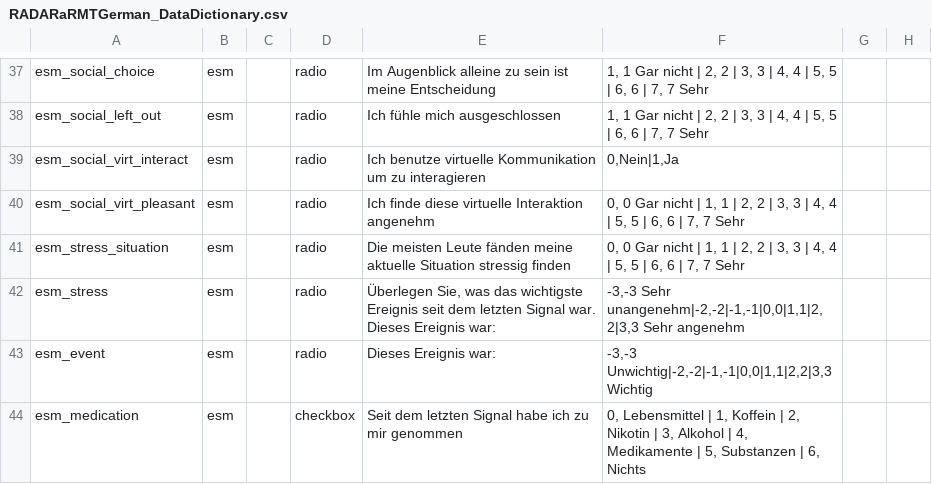
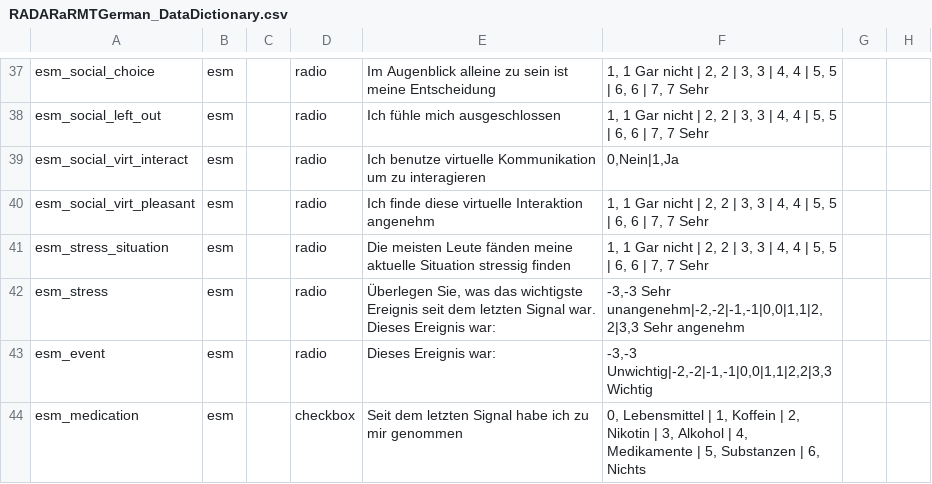
Before and after one commit to RADAR-base/RADAR-REDCap-aRMT-Definitions, a CSV file: REDCap-DDs/RADARaRMTGerman_DataDictionary.csv, drawn as a sheet; only a part is shown, gaps mark what is left out; the diff names each change by its address in the sheet, - before the commit and + after, or states it on an @@ line.

```diff
--- a/REDCap-DDs/RADARaRMTGerman_DataDictionary.csv
+++ b/REDCap-DDs/RADARaRMTGerman_DataDictionary.csv
-F40:F41: 0, 0 Gar nicht | 1, 1 | 2,…
+F40:F41: 1, 1 Gar nicht | 2,…
```
Also changed, not shown: REDCap-DDs/RADARaRMTDanish_DataDictionary.csv, REDCap-DDs/RADARaRMTDutch_DataDictionary.csv, 3 other files.
